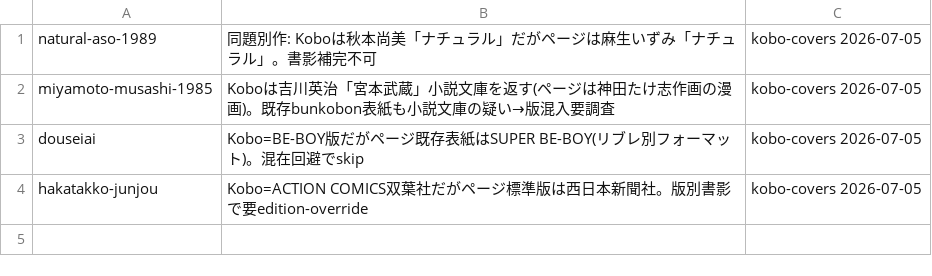
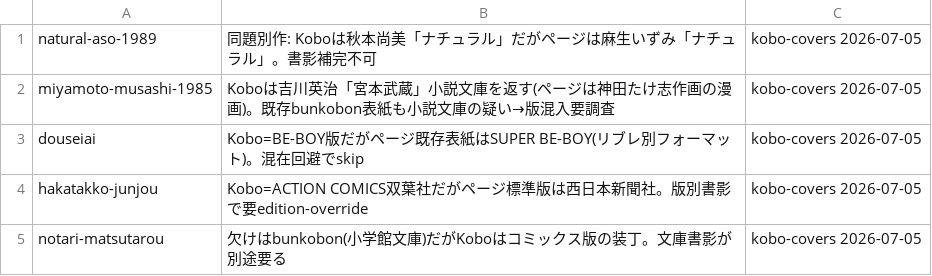
Before and after one commit to shuichi0725-cmyk/MANGAL, a TSV file: docs/production-diagnostics/kobo-findings.tsv, drawn as a sheet; the diff names each change by its address in the sheet, - before the commit and + after, or states it on an @@ line.

```diff
--- a/docs/production-diagnostics/kobo-findings.tsv
+++ b/docs/production-diagnostics/kobo-findings.tsv
+row 5: notari-matsutarou | 欠けはbunkobon(小学館文庫)だがKoboはコミックス版の装丁。文庫書影が別途要る | kobo-covers 2026-07-05
```
